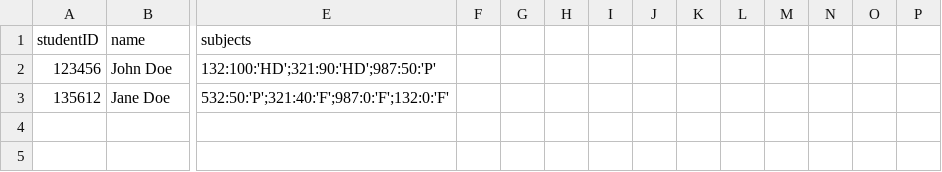
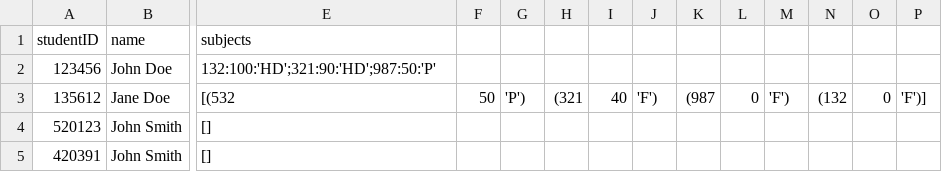
Before and after one commit to Lora224/FSD-assignment2, a CSV file: student.csv, drawn as a sheet; only a part is shown, gaps mark what is left out; rows hold the shown columns only; the diff names each change by its address in the sheet, - before the commit and + after, or states it on an @@ line.

Commit message:
database, studentcontroleller,student updated

```diff
--- a/student.csv
+++ b/student.csv
-E3 (subjects): 532:50:'P';321:40:'F';987:0:'F';132:0:'F'
+E3 (subjects): [(532
-F3: (empty)
+F3: 50
-G3: (empty)
+G3: 'P')
-H3: (empty)
+H3: (321
-I3: (empty)
+I3: 40
-J3: (empty)
+J3: 'F')
-K3: (empty)
+K3: (987
-L3: (empty)
+L3: 0
-M3: (empty)
+M3: 'F')
-N3: (empty)
+N3: (132
-O3: (empty)
+O3: 0
-P3: (empty)
+P3: 'F')]
+row 4: 520123 | John Smith | []
+row 5: 420391 | John Smith | []
```
Also changed, not shown: 6 other files.
